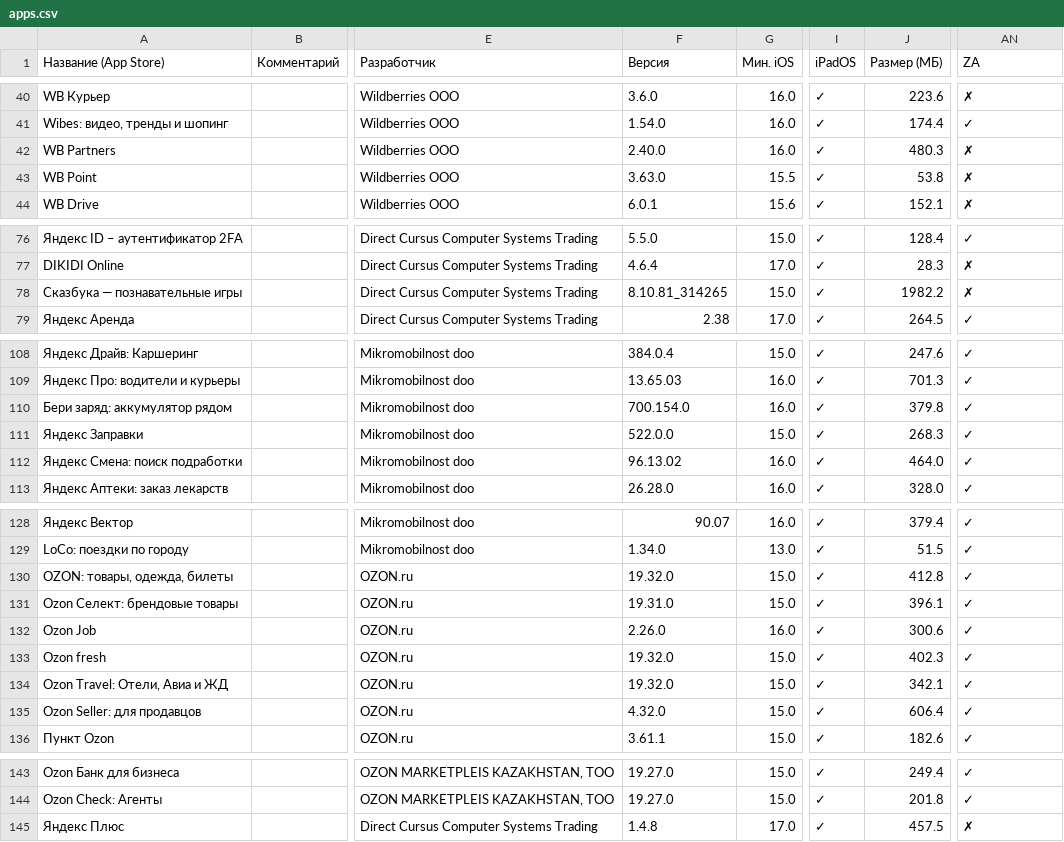
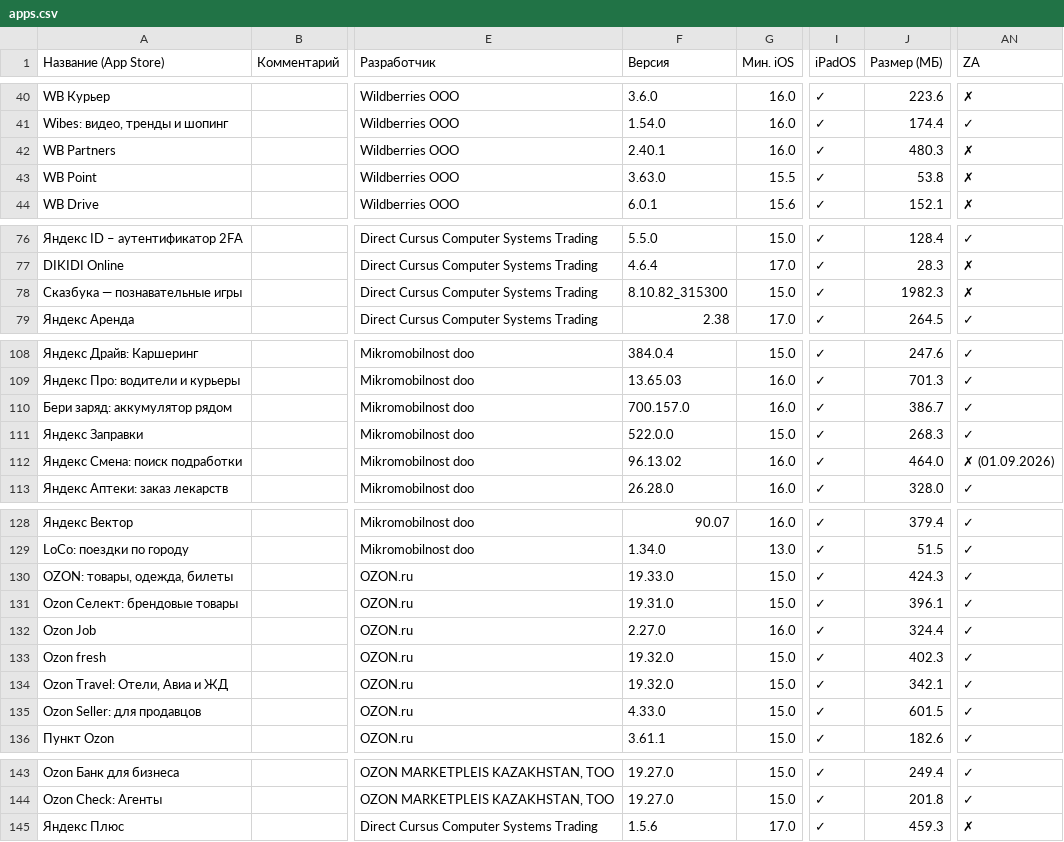
Before and after one commit to nncat01/app-store-checker, a CSV file: apps.csv, drawn as a sheet; only a part is shown, gaps mark what is left out; the diff names each change by its address in the sheet, - before the commit and + after, or states it on an @@ line.

```diff
--- a/apps.csv
+++ b/apps.csv
-F42 (Версия): 2.40.0
+F42 (Версия): 2.40.1
-F78 (Версия): 8.10.81_314265
+F78 (Версия): 8.10.82_315300
-J78 (Размер (МБ)): 1982.2
+J78 (Размер (МБ)): 1982.3
-F110 (Версия): 700.154.0
+F110 (Версия): 700.157.0
-J110 (Размер (МБ)): 379.8
+J110 (Размер (МБ)): 386.7
-AN112 (ZA): ✓
+AN112 (ZA): ✗ (01.09.2026)
-F130 (Версия): 19.32.0
+F130 (Версия): 19.33.0
-J130 (Размер (МБ)): 412.8
+J130 (Размер (МБ)): 424.3
-F132 (Версия): 2.26.0
+F132 (Версия): 2.27.0
-J132 (Размер (МБ)): 300.6
+J132 (Размер (МБ)): 324.4
-F135 (Версия): 4.32.0
+F135 (Версия): 4.33.0
-J135 (Размер (МБ)): 606.4
+J135 (Размер (МБ)): 601.5
-F145 (Версия): 1.4.8
+F145 (Версия): 1.5.6
-J145 (Размер (МБ)): 457.5
+J145 (Размер (МБ)): 459.3
```
